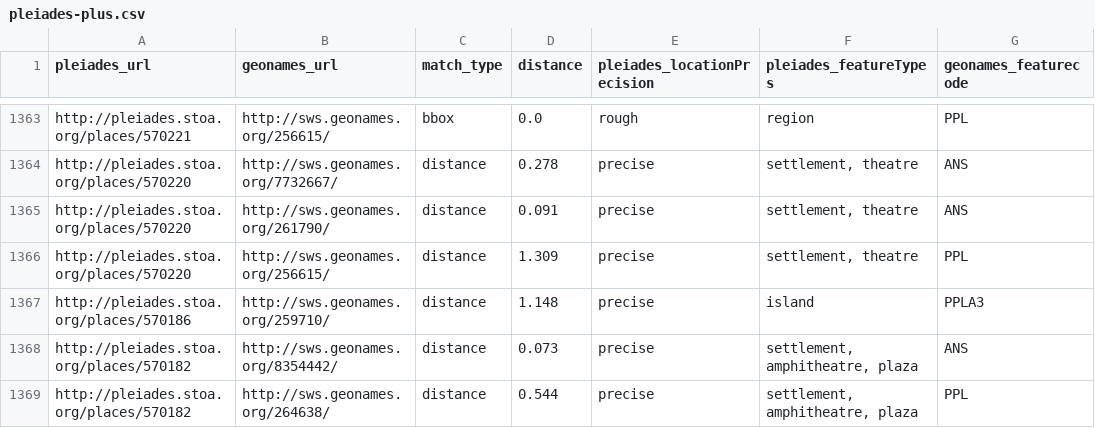
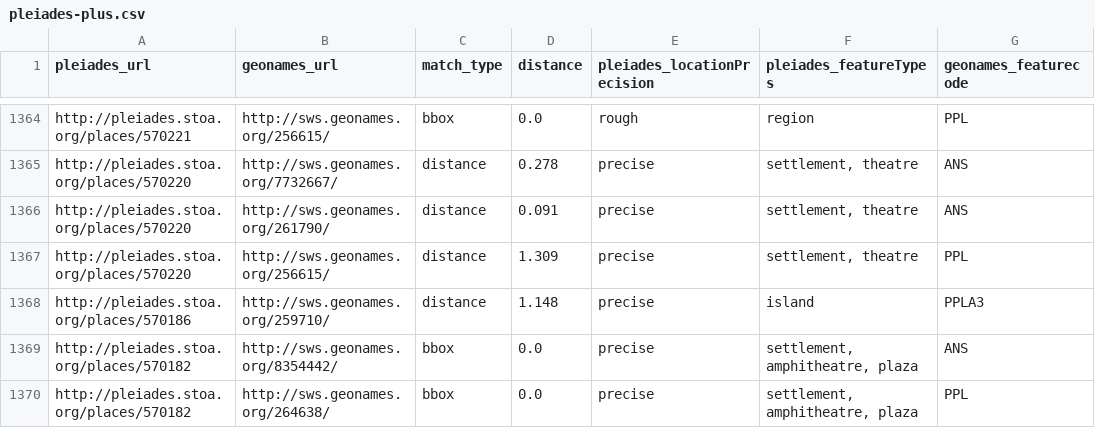
Before and after one commit to ryanfb/pleiades-plus, a CSV file: data/pleiades-plus.csv, drawn as a sheet; only a part is shown, gaps mark what is left out; the diff covers the shown part only.

```diff
--- a/data/pleiades-plus.csv
+++ b/data/pleiades-plus.csv
@@ -1367,3 +1368,3 @@ http://pleiades.stoa.org/places/570220,http://sws.geonames.org/256615/,distance,
 http://pleiades.stoa.org/places/570186,http://sws.geonames.org/259710/,distance,1.148,precise,"island",PPLA3
-http://pleiades.stoa.org/places/570182,http://sws.geonames.org/8354442/,distance,0.073,precise,"settlement, amphitheatre, plaza",ANS
-http://pleiades.stoa.org/places/570182,http://sws.geonames.org/264638/,distance,0.544,precise,"settlement, amphitheatre, plaza",PPL
+http://pleiades.stoa.org/places/570182,http://sws.geonames.org/8354442/,bbox,0.0,precise,"settlement, amphitheatre, plaza",ANS
+http://pleiades.stoa.org/places/570182,http://sws.geonames.org/264638/,bbox,0.0,precise,"settlement, amphitheatre, plaza",PPL
```
Also changed, not shown: 2 added rows and 12 edited cells elsewhere in this file.
